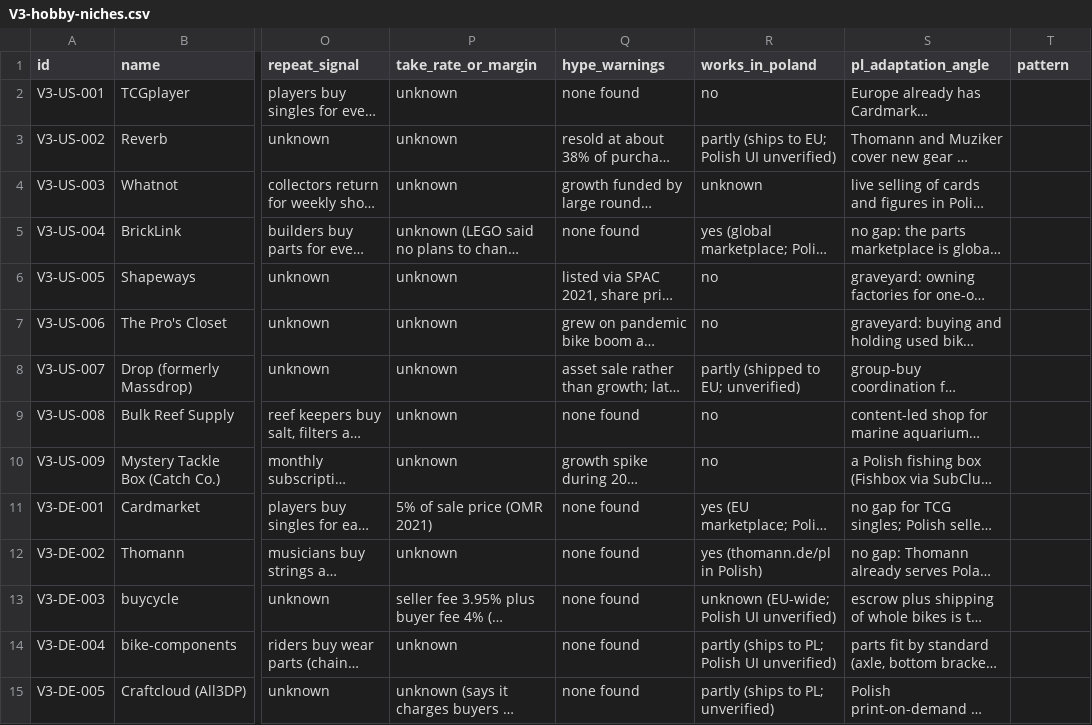
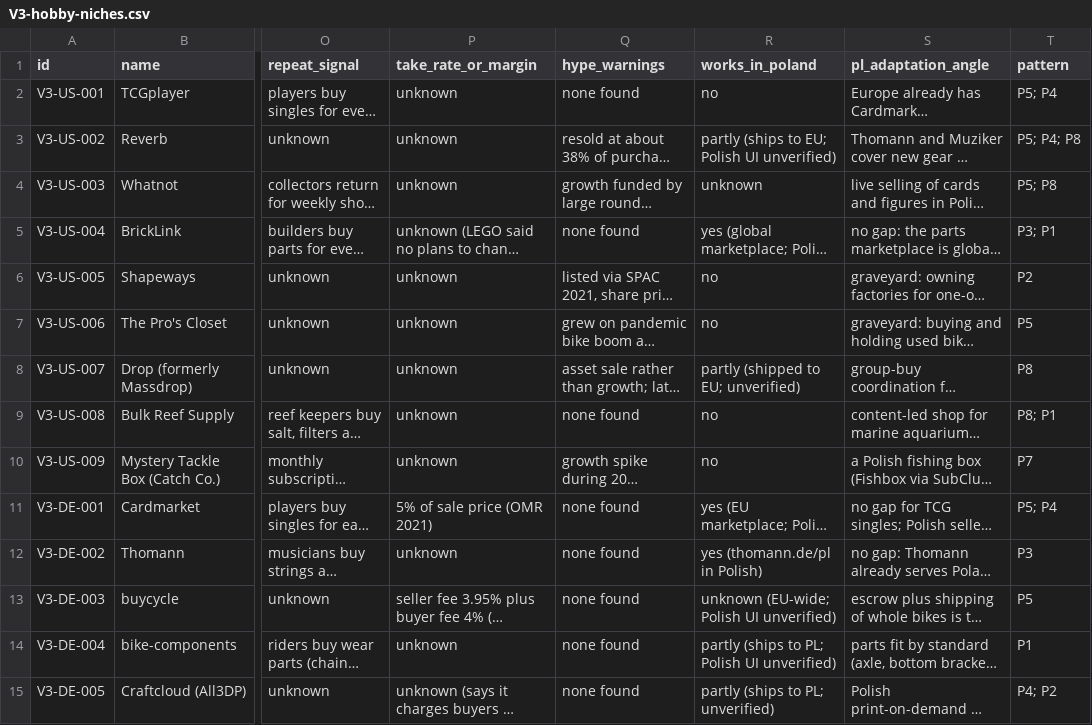
Before and after one commit to thobho/automated, a CSV file: projects/idea-generator/phase3/catalogue/V3-hobby-niches.csv, drawn as a sheet; only a part is shown, gaps mark what is left out; long unchanged cells end in …; the diff covers the shown part only; the diff names each change by its address in the sheet, - before the commit and + after, or states it on an @@ line.

```diff
--- a/projects/idea-generator/phase3/catalogue/V3-hobby-niches.csv
+++ b/projects/idea-generator/phase3/catalogue/V3-hobby-niches.csv
-T2 (pattern): (empty)
+T2 (pattern): P5; P4
-T3 (pattern): (empty)
+T3 (pattern): P5; P4; P8
-T4 (pattern): (empty)
+T4 (pattern): P5; P8
-T5 (pattern): (empty)
+T5 (pattern): P3; P1
-T6 (pattern): (empty)
+T6 (pattern): P2
-T7 (pattern): (empty)
+T7 (pattern): P5
-T8 (pattern): (empty)
+T8 (pattern): P8
-T9 (pattern): (empty)
+T9 (pattern): P8; P1
-T10 (pattern): (empty)
+T10 (pattern): P7
-T11 (pattern): (empty)
+T11 (pattern): P5; P4
-T12 (pattern): (empty)
+T12 (pattern): P3
-T13 (pattern): (empty)
+T13 (pattern): P5
-T14 (pattern): (empty)
+T14 (pattern): P1
-T15 (pattern): (empty)
+T15 (pattern): P4; P2
```
Also changed, not shown: 25 edited cells elsewhere in this file, projects/idea-generator/phase3/catalogue/V1-vehicle-parts.csv, projects/idea-generator/phase3/catalogue/V2-home-climate-appliance.csv, 4 other files.
